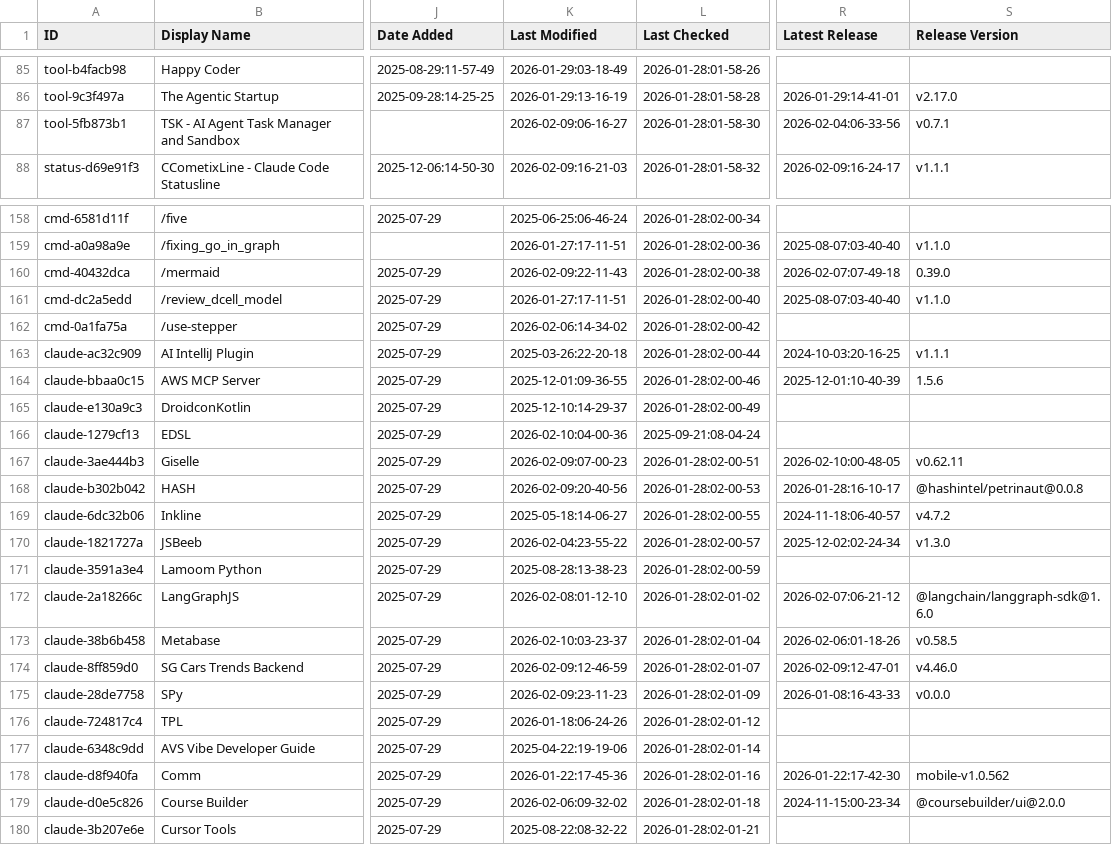
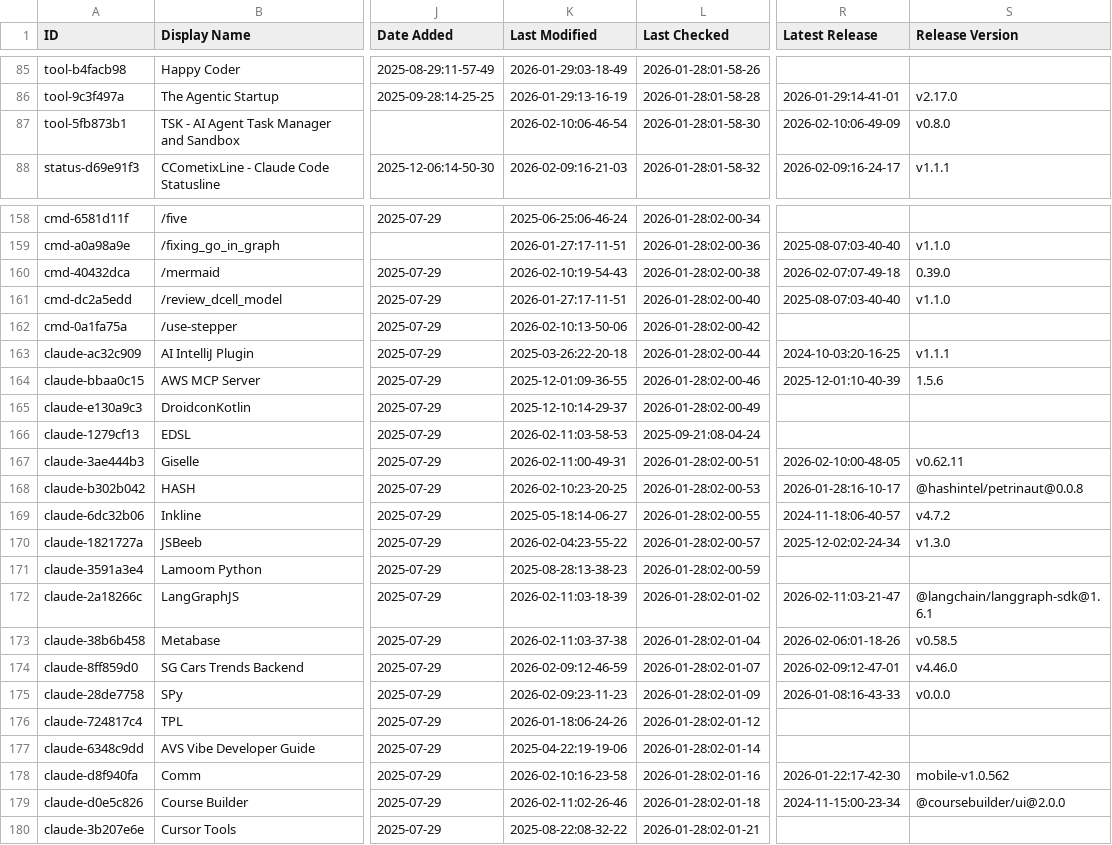
Before and after one commit to bobitluo/awesome-claude-code, a CSV file: THE_RESOURCES_TABLE.csv, drawn as a sheet; only a part is shown, gaps mark what is left out; the diff covers the shown part only; the diff names each change by its address in the sheet, - before the commit and + after, or states it on an @@ line.

```diff
--- a/THE_RESOURCES_TABLE.csv
+++ b/THE_RESOURCES_TABLE.csv
-K87 (Last Modified): 2026-02-09:06-16-27
+K87 (Last Modified): 2026-02-10:06-46-54
-R87 (Latest Release): 2026-02-04:06-33-56
+R87 (Latest Release): 2026-02-10:06-49-09
-S87 (Release Version): v0.7.1
+S87 (Release Version): v0.8.0
-K160 (Last Modified): 2026-02-09:22-11-43
+K160 (Last Modified): 2026-02-10:19-54-43
-K162 (Last Modified): 2026-02-06:14-34-02
+K162 (Last Modified): 2026-02-10:13-50-06
-K166 (Last Modified): 2026-02-10:04-00-36
+K166 (Last Modified): 2026-02-11:03-58-53
-K167 (Last Modified): 2026-02-09:07-00-23
+K167 (Last Modified): 2026-02-11:00-49-31
-K168 (Last Modified): 2026-02-09:20-40-56
+K168 (Last Modified): 2026-02-10:23-20-25
-K172 (Last Modified): 2026-02-08:01-12-10
+K172 (Last Modified): 2026-02-11:03-18-39
-R172 (Latest Release): 2026-02-07:06-21-12
+R172 (Latest Release): 2026-02-11:03-21-47
-S172 (Release Version): @langchain/langgraph-sdk@1.6.0
+S172 (Release Version): @langchain/langgraph-sdk@1.6.1
-K173 (Last Modified): 2026-02-10:03-23-37
+K173 (Last Modified): 2026-02-11:03-37-38
-K178 (Last Modified): 2026-01-22:17-45-36
+K178 (Last Modified): 2026-02-10:16-23-58
-K179 (Last Modified): 2026-02-06:09-32-02
+K179 (Last Modified): 2026-02-11:02-26-46
```
Also changed, not shown: 25 edited cells elsewhere in this file.
